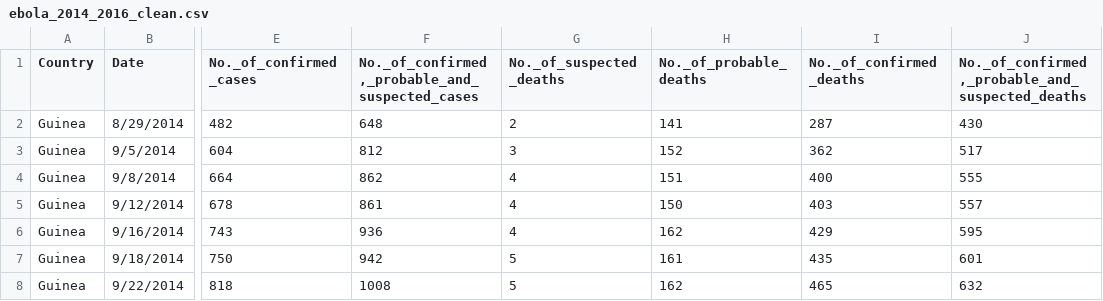
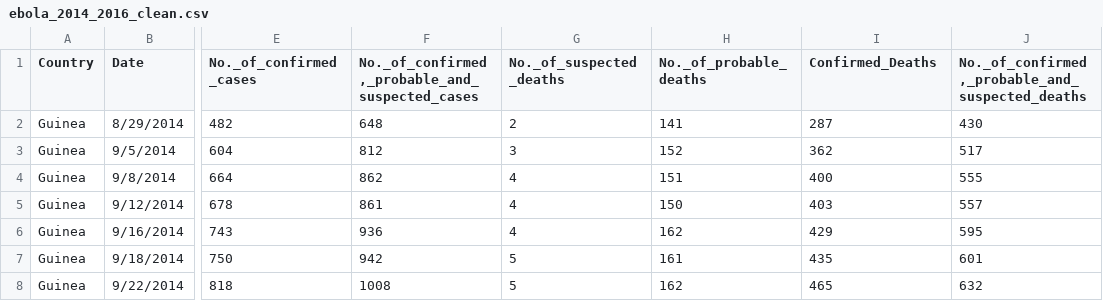
Before and after one commit to ojammer/AIS_Project, a CSV file: ebola_2014_2016_clean.csv, drawn as a sheet; only a part is shown, gaps mark what is left out; the diff names each change by its address in the sheet, - before the commit and + after, or states it on an @@ line.

Commit message:
Add files via upload

```diff
--- a/ebola_2014_2016_clean.csv
+++ b/ebola_2014_2016_clean.csv
-I1: No._of_confirmed_deaths
+I1: Confirmed_Deaths
```
